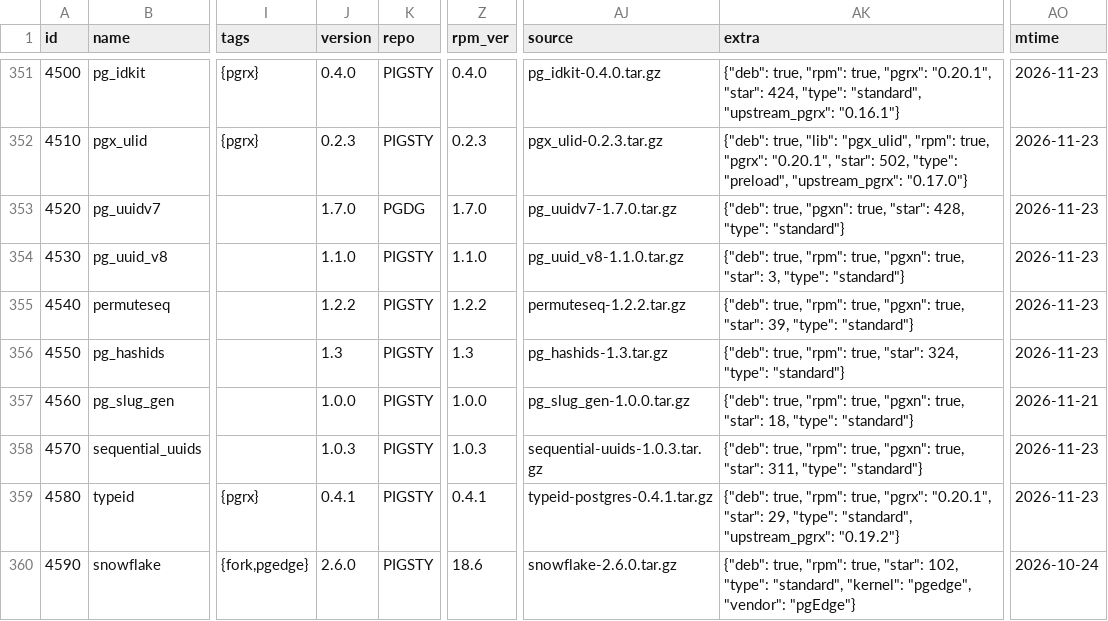
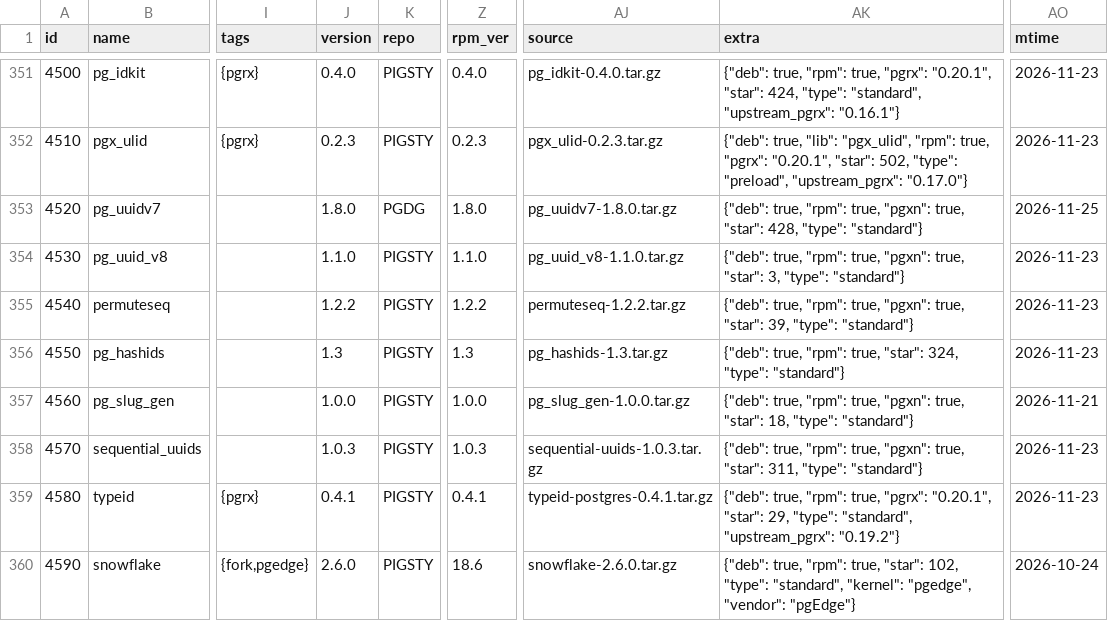
Before and after one commit to pgsty/pgext, a CSV file: db/extension.csv, drawn as a sheet; only a part is shown, gaps mark what is left out; the diff names each change by its address in the sheet, - before the commit and + after, or states it on an @@ line.

Commit message:
update pg_uuidv7 package metadata

```diff
--- a/db/extension.csv
+++ b/db/extension.csv
-J353 (version): 1.7.0
+J353 (version): 1.8.0
-Z353 (rpm_ver): 1.7.0
+Z353 (rpm_ver): 1.8.0
-AJ353 (source): pg_uuidv7-1.7.0.tar.gz
+AJ353 (source): pg_uuidv7-1.8.0.tar.gz
-AK353 (extra): {"deb": true, "pgxn": true,…
+AK353 (extra): {"deb": true, "rpm": true, "pgxn": true,…
-AO353 (mtime): 2026-11-23
+AO353 (mtime): 2026-11-25
```
Also changed, not shown: 1 other file.
